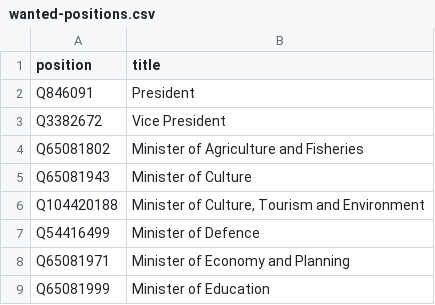
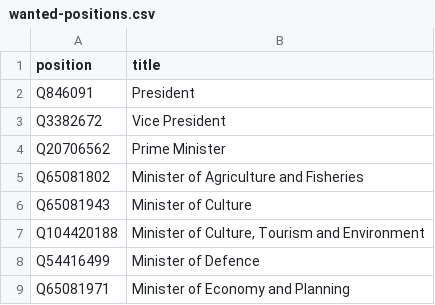
Before and after one commit to every-politician-scrapers/angola, a CSV file: wikidata/wanted-positions.csv, drawn as a sheet; only a part is shown; the shorter side is filled out with more unchanged rows; the diff names each change by its address in the sheet, - before the commit and + after, or states it on an @@ line.

Commit message:
compare Prime Ministers

```diff
--- a/wikidata/wanted-positions.csv
+++ b/wikidata/wanted-positions.csv
+row 4: Q20706562 | Prime Minister
```
Also changed, not shown: 9 other files.
